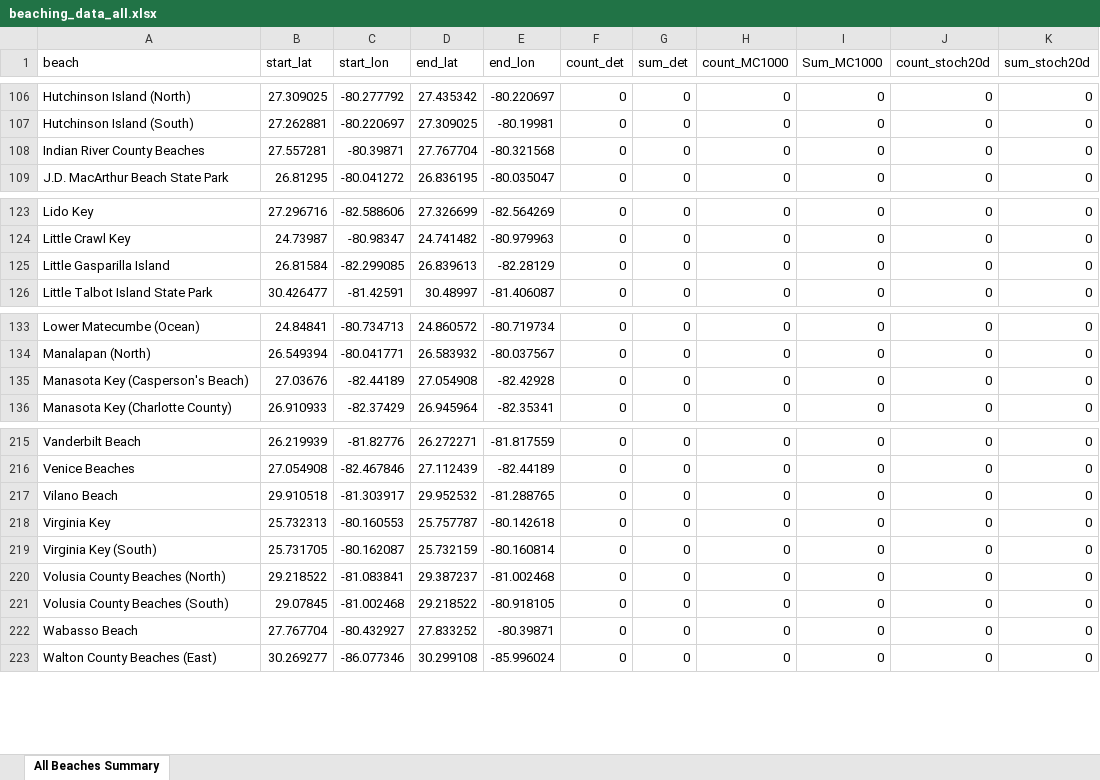
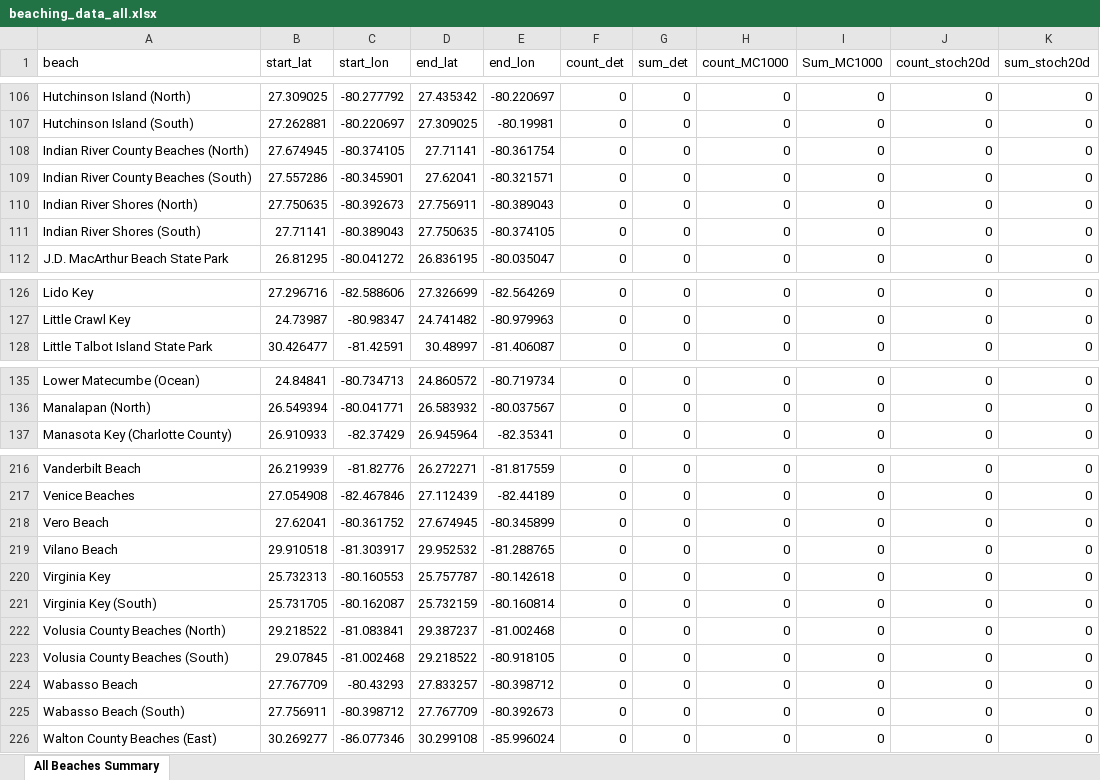
Before and after one commit to ustropics/wavetowaste, an Excel workbook: beaching_data_all.xlsx, sheet All Beaches Summary, drawn as a sheet; only a part is shown, gaps mark what is left out; values as stored, in another font and other column widths than the file's, no borders; removed rows and columns are numbered as before the commit, all else as after; the diff names each change by its address in the sheet, - before the commit and + after, or states it on an @@ line.

```diff
--- a/beaching_data_all.xlsx (sheet All Beaches Summary)
+++ b/beaching_data_all.xlsx (sheet All Beaches Summary)
-A108 (beach): Indian River County Beaches
+A108 (beach): Indian River County Beaches (North)
-B108 (start_lat): 27.557281
+B108 (start_lat): 27.674945
-C108 (start_lon): -80.39871
+C108 (start_lon): -80.374105
-D108 (end_lat): 27.767704
+D108 (end_lat): 27.71141
-E108 (end_lon): -80.321568
+E108 (end_lon): -80.361754
+row 109: Indian River County Beaches (South) | 27.557286 | -80.345901 | 27.62041 | -80.321571 | 0 | 0 | 0 | 0 | 0 | 0
+row 110: Indian River Shores (North) | 27.750635 | -80.392673 | 27.756911 | -80.389043 | 0 | 0 | 0 | 0 | 0 | 0
+row 111: Indian River Shores (South) | 27.71141 | -80.389043 | 27.750635 | -80.374105 | 0 | 0 | 0 | 0 | 0 | 0
-row 125: Little Gasparilla Island | 26.81584 | -82.299085 | 26.839613 | -82.28129 | 0 | 0 | 0 | 0 | 0 | 0
-row 135: Manasota Key (Casperson's Beach) | 27.03676 | -82.44189 | 27.054908 | -82.42928 | 0 | 0 | 0 | 0 | 0 | 0
+row 218: Vero Beach | 27.62041 | -80.361752 | 27.674945 | -80.345899 | 0 | 0 | 0 | 0 | 0 | 0
-B224 (start_lat): 27.767704
+B224 (start_lat): 27.767709
-C224 (start_lon): -80.432927
+C224 (start_lon): -80.43293
-D224 (end_lat): 27.833252
+D224 (end_lat): 27.833257
-E224 (end_lon): -80.39871
+E224 (end_lon): -80.398712
+row 225: Wabasso Beach (South) | 27.756911 | -80.398712 | 27.767709 | -80.392673 | 0 | 0 | 0 | 0 | 0 | 0
```
Also changed, not shown: beaching_nesting_beaches.xlsx, 6 other files.
